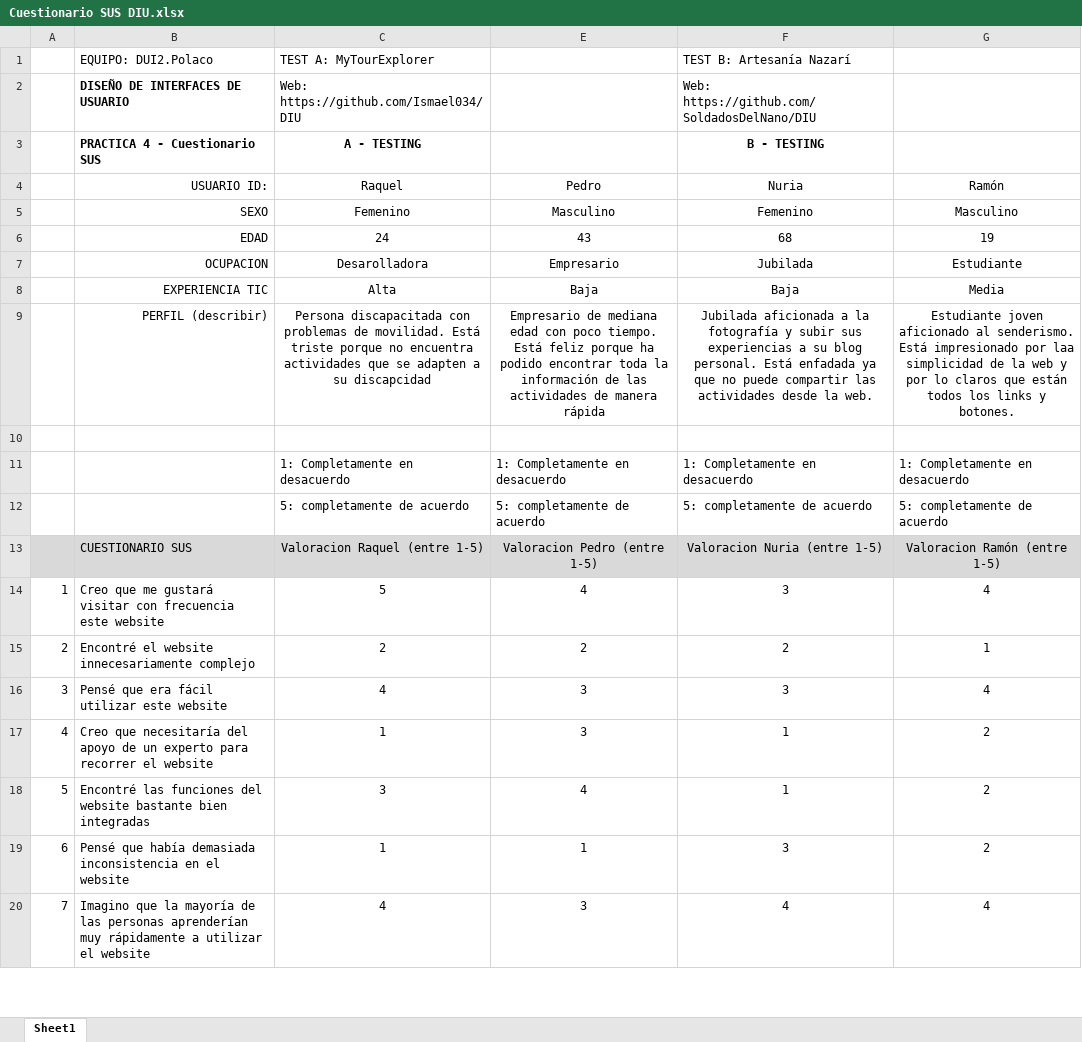
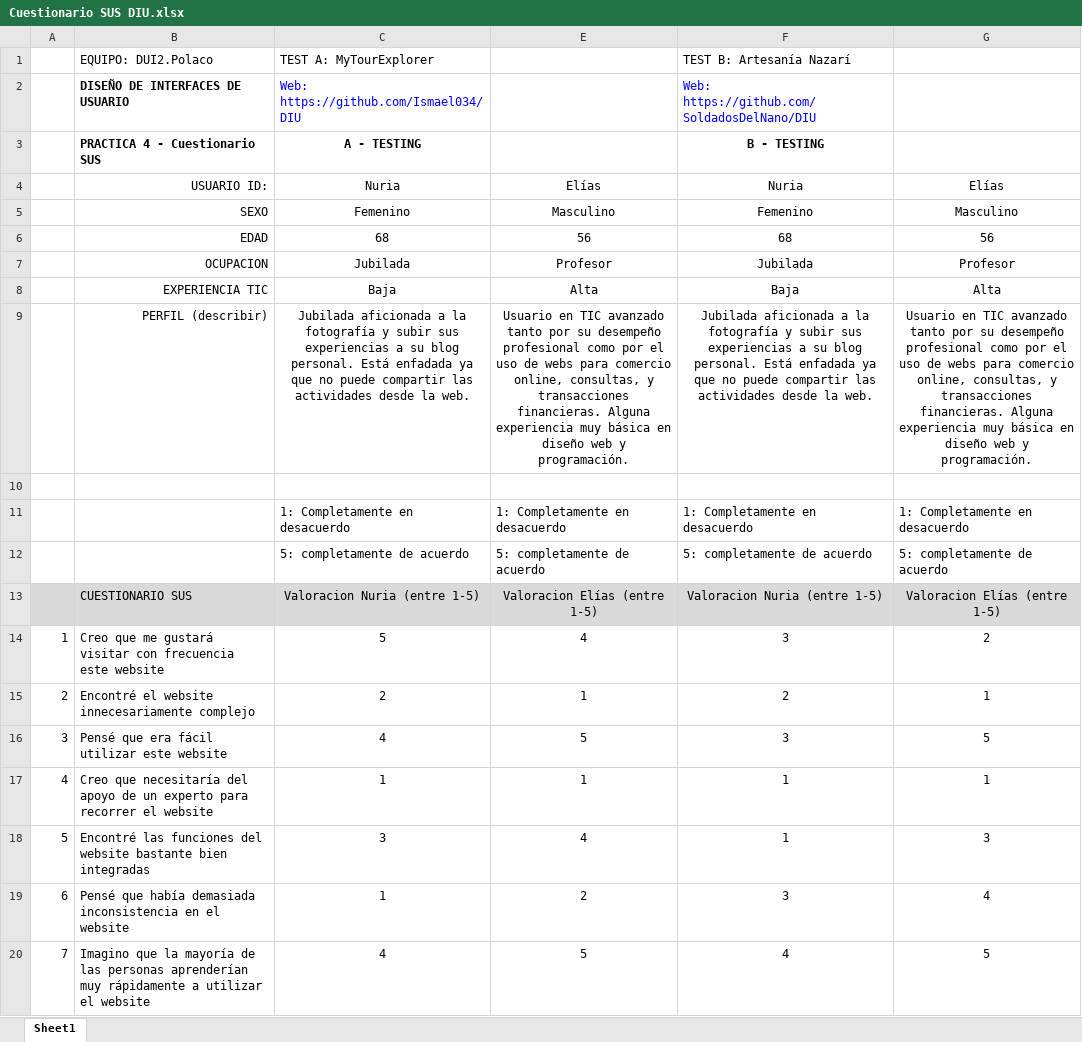
Before and after one commit to Ismael034/DIU, an Excel workbook: P4/Cuestionario SUS DIU.xlsx, sheet Sheet1, drawn as a sheet; only a part is shown; values as stored, in another font and other column widths than the file's, no borders; conditional formats not drawn; the diff covers the shown part only; the diff names each change by its address in the sheet, - before the commit and + after, or states it on an @@ line.

```diff
--- a/P4/Cuestionario SUS DIU.xlsx (sheet Sheet1)
+++ b/P4/Cuestionario SUS DIU.xlsx (sheet Sheet1)
-C2 text colour: black
+C2 text colour: #0000FF
-F2 text colour: black
+F2 text colour: #0000FF
-C4: Raquel
+C4: Nuria
-E4: Pedro
+E4: Elías
-G4: Ramón
+G4: Elías
-C6: 24
+C6: 68
-E6: 43
+E6: 56
-G6: 19
+G6: 56
-C7: Desarolladora
+C7: Jubilada
-E7: Empresario
+E7: Profesor
-G7: Estudiante
+G7: Profesor
-C8: Alta
+C8: Baja
-E8: Baja
+E8: Alta
-G8: Media
+G8: Alta
-C9: Persona discapacitada con problemas de movilidad. Está triste porque no encuentra actividades que se adapten a su discapcidad
+C9: Jubilada aficionada a la fotografía y subir sus experiencias a su blog personal. Está enfadada ya que no puede compartir las actividades desde la web.
-E9: Empresario de mediana edad con poco tiempo. Está feliz porque ha podido encontrar toda la información de las actividades de manera rápida
+E9: Usuario en TIC avanzado tanto por su desempeño profesional como por el uso de webs para comercio online, consultas, y transacciones financieras. Alguna experiencia muy básica en diseño web y programación.
-G9: Estudiante joven aficionado al senderismo. Está impresionado por laa simplicidad de la web y por lo claros que están todos los links y botones.
+G9: Usuario en TIC avanzado tanto por su desempeño profesional como por el uso de webs para comercio online, consultas, y transacciones financieras. Alguna experiencia muy básica en diseño web y programación.
-C13: Valoracion Raquel (entre 1-5)
+C13: Valoracion Nuria (entre 1-5)
-E13: Valoracion Pedro (entre 1-5)
+E13: Valoracion Elías (entre 1-5)
-G13: Valoracion Ramón (entre 1-5)
+G13: Valoracion Elías (entre 1-5)
-G14: 4
+G14: 2
-E15: 2
+E15: 1
-E16: 3
+E16: 5
-G16: 4
+G16: 5
-E17: 3
+E17: 1
-G17: 2
+G17: 1
-G18: 2
+G18: 3
-E19: 1
+E19: 2
-G19: 2
+G19: 4
-E20: 3
+E20: 5
-G20: 4
+G20: 5
```
Also changed, not shown: 8 edited cells elsewhere in this sheet, 4 other files.
